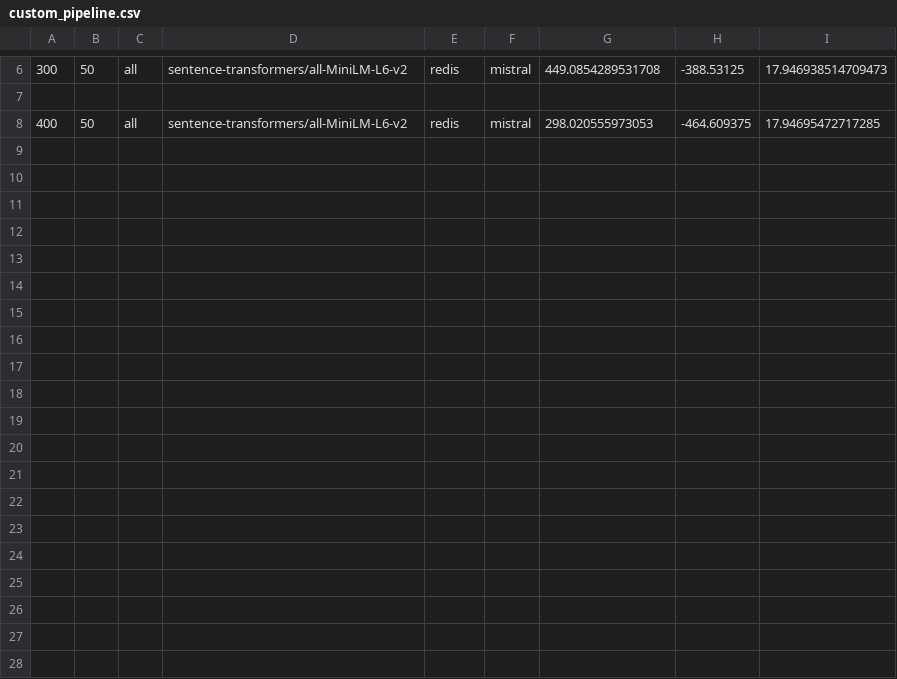
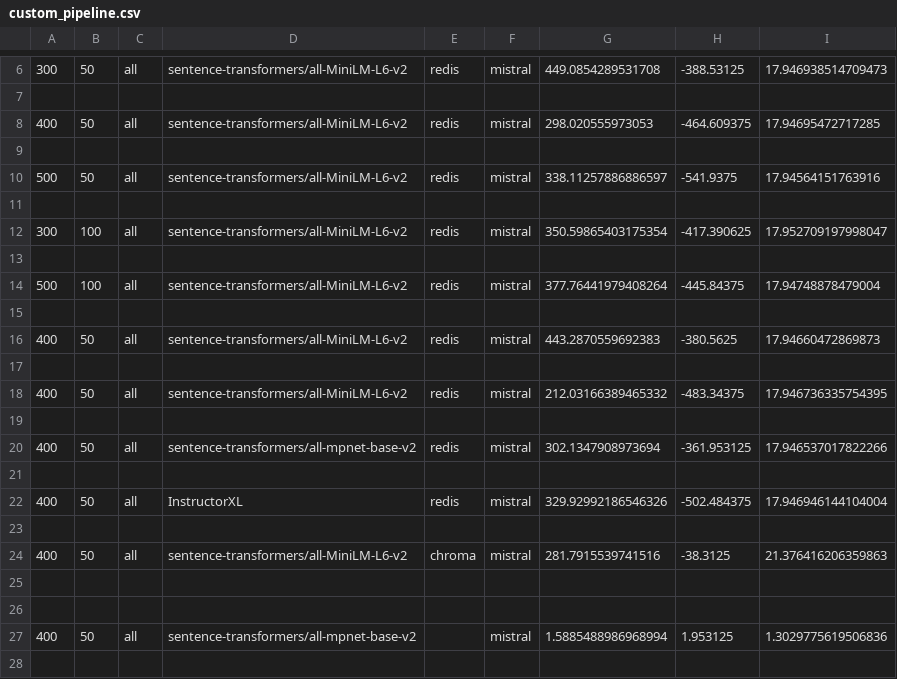
Before and after one commit to tsudhakar87/ds4300-practical2, a CSV file: results/custom_pipeline.csv, drawn as a sheet; only a part is shown, gaps mark what is left out; the diff covers the shown part only; the diff names each change by its address in the sheet, - before the commit and + after, or states it on an @@ line.

```diff
--- a/results/custom_pipeline.csv
+++ b/results/custom_pipeline.csv
+row 9: (empty)
+row 10: 500 | 50 | all | sentence-transformers/all-MiniLM-L6-v2 | redis | mistral | 338.11257886886597 | -541.9375 | 17.94564151763916
+row 11: (empty)
+row 12: 300 | 100 | all | sentence-transformers/all-MiniLM-L6-v2 | redis | mistral | 350.59865403175354 | -417.390625 | 17.952709197998047
+row 13: (empty)
+row 14: 500 | 100 | all | sentence-transformers/all-MiniLM-L6-v2 | redis | mistral | 377.76441979408264 | -445.84375 | 17.94748878479004
+row 15: (empty)
+row 16: 400 | 50 | all | sentence-transformers/all-MiniLM-L6-v2 | redis | mistral | 443.2870559692383 | -380.5625 | 17.94660472869873
+row 17: (empty)
+row 18: 400 | 50 | all | sentence-transformers/all-MiniLM-L6-v2 | redis | mistral | 212.03166389465332 | -483.34375 | 17.946736335754395
+row 19: (empty)
+row 20: 400 | 50 | all | sentence-transformers/all-mpnet-base-v2 | redis | mistral | 302.1347908973694 | -361.953125 | 17.946537017822266
+row 21: (empty)
+row 22: 400 | 50 | all | InstructorXL | redis | mistral | 329.92992186546326 | -502.484375 | 17.946946144104004
+row 23: (empty)
+row 24: 400 | 50 | all | sentence-transformers/all-MiniLM-L6-v2 | chroma | mistral | 281.7915539741516 | -38.3125 | 21.376416206359863
+row 25: (empty)
+row 26: (empty)
+row 27: 400 | 50 | all | sentence-transformers/all-mpnet-base-v2 |  | mistral | 1.5885488986968994 | 1.953125 | 1.3029775619506836
+row 28: (empty)
```
Also changed, not shown: 23 added rows elsewhere in this file, 3 other files.
